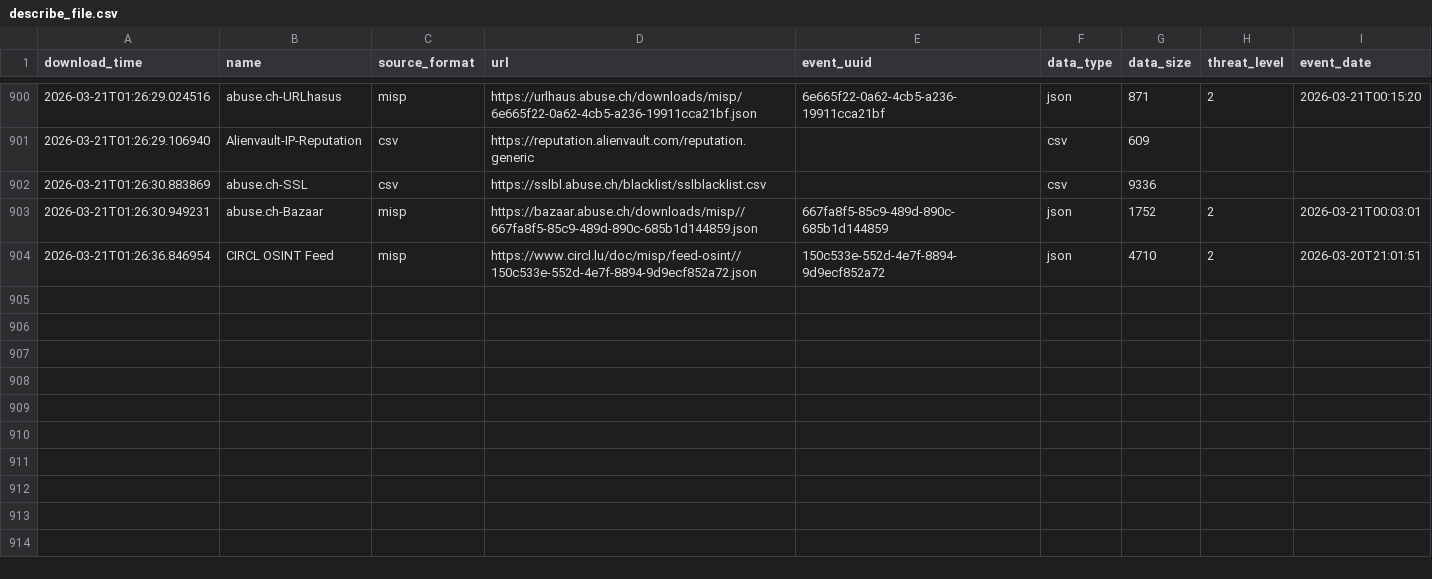
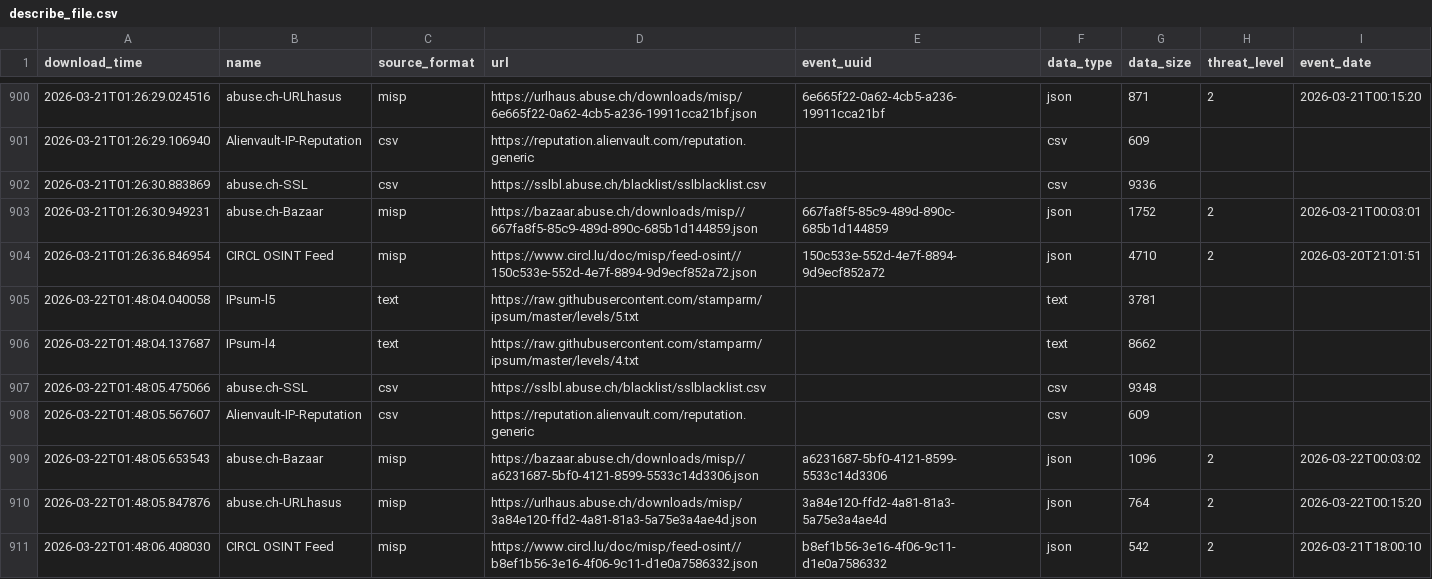
Before and after one commit to RogueServitor-495/FinalThreatFeed-Fork, a CSV file: output/describe_file.csv, drawn as a sheet; only a part is shown, gaps mark what is left out; the diff names each change by its address in the sheet, - before the commit and + after, or states it on an @@ line.

```diff
--- a/output/describe_file.csv
+++ b/output/describe_file.csv
+row 905: 2026-03-22T01:48:04.040058 | IPsum-l5 | text | https://raw.githubusercontent.com/stamparm/ipsum/master/levels/5.txt |  | text | 3781
+row 906: 2026-03-22T01:48:04.137687 | IPsum-l4 | text | https://raw.githubusercontent.com/stamparm/ipsum/master/levels/4.txt |  | text | 8662
+row 907: 2026-03-22T01:48:05.475066 | abuse.ch-SSL | csv | https://sslbl.abuse.ch/blacklist/sslblacklist.csv |  | csv | 9348
+row 908: 2026-03-22T01:48:05.567607 | Alienvault-IP-Reputation | csv | https://reputation.alienvault.com/reputation.generic |  | csv | 609
+row 909: 2026-03-22T01:48:05.653543 | abuse.ch-Bazaar | misp | https://bazaar.abuse.ch/downloads/misp//a6231687-5bf0-4121-8599-5533c14d3306.json | a6231687-5bf0-4121-8599-5533c14d3306 | json | 1096 | 2 | 2026-03-22T00:03:02
+row 910: 2026-03-22T01:48:05.847876 | abuse.ch-URLhasus | misp | https://urlhaus.abuse.ch/downloads/misp/3a84e120-ffd2-4a81-81a3-5a75e3a4ae4d.json | 3a84e120-ffd2-4a81-81a3-5a75e3a4ae4d | json | 764 | 2 | 2026-03-22T00:15:20
+row 911: 2026-03-22T01:48:06.408030 | CIRCL OSINT Feed | misp | https://www.circl.lu/doc/misp/feed-osint//b8ef1b56-3e16-4f06-9c11-d1e0a7586332.json | b8ef1b56-3e16-4f06-9c11-d1e0a7586332 | json | 542 | 2 | 2026-03-21T18:00:10
```
Also changed, not shown: 1 other file.
